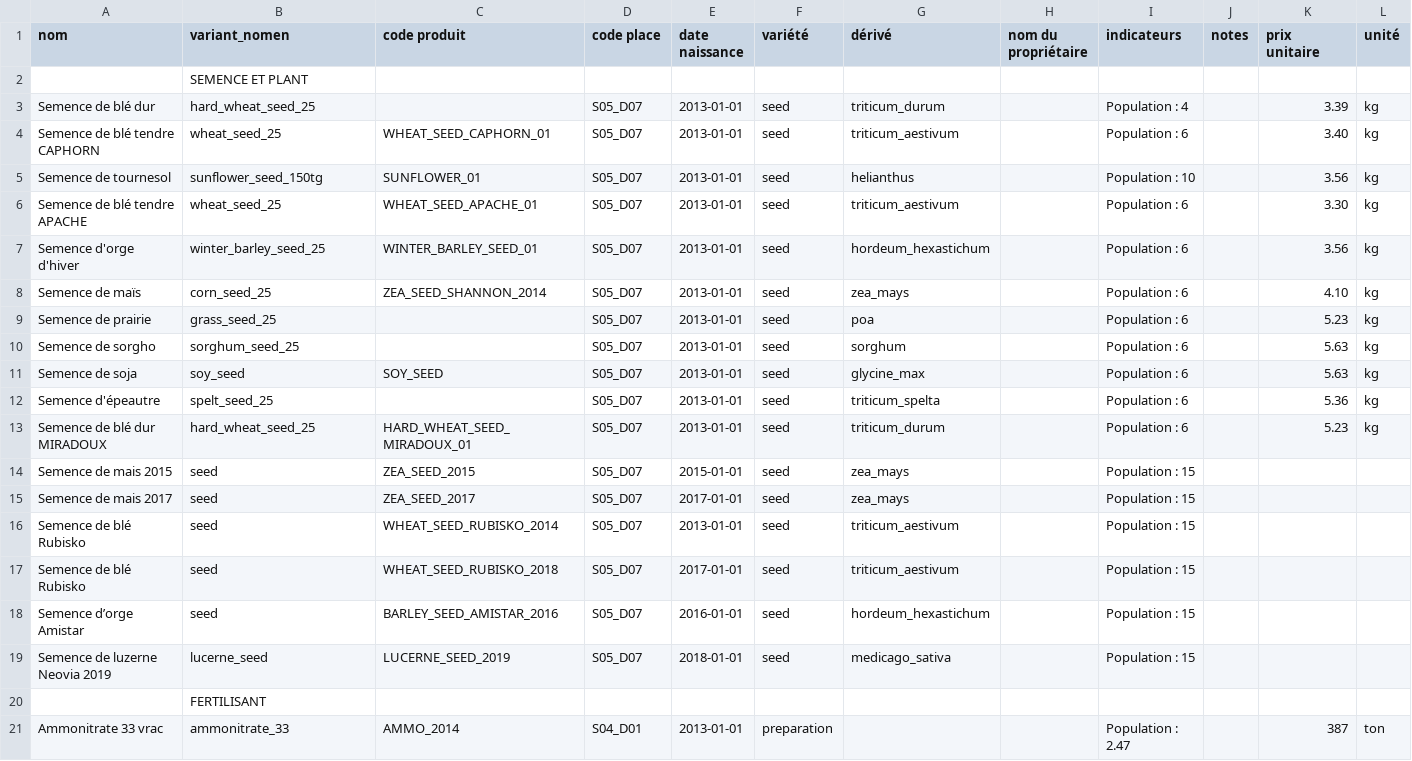
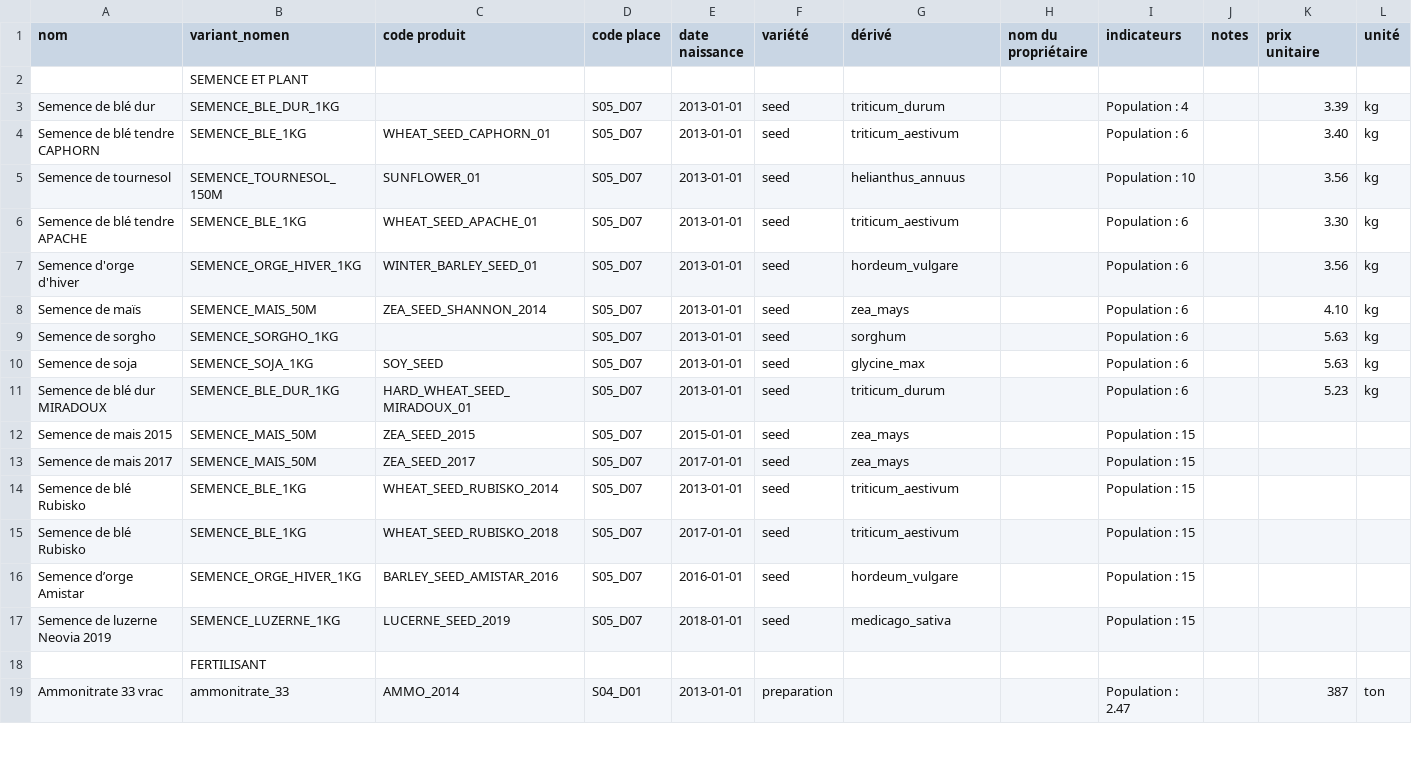
Before and after one commit to ekylibre/first_run-demo, a CSV file: demo/alamano/matters.csv, drawn as a sheet; only a part is shown.

Commit message:
Update matters for lexicon 5.0.3. Add contract on worker.

```diff
--- a/demo/alamano/matters.csv
+++ b/demo/alamano/matters.csv
@@ -2,19 +2,17 @@ nom,variant_nomen,code produit,code place,date naissance,variété,dérivé,nom
 ,SEMENCE ET PLANT,,,,,,,,,,
-Semence de blé dur,hard_wheat_seed_25,,S05_D07,2013-01-01,seed,triticum_durum,,Population : 4,,3.39,kg
-Semence de blé tendre CAPHORN,wheat_seed_25,WHEAT_SEED_CAPHORN_01,S05_D07,2013-01-01,seed,triticum_aestivum,,Population : 6,,3.40,kg
-Semence de tournesol,sunflower_seed_150tg,SUNFLOWER_01,S05_D07,2013-01-01,seed,helianthus,,Population : 10,,3.56,kg
-Semence de blé tendre APACHE,wheat_seed_25,WHEAT_SEED_APACHE_01,S05_D07,2013-01-01,seed,triticum_aestivum,,Population : 6,,3.30,kg
-Semence d'orge d'hiver,winter_barley_seed_25,WINTER_BARLEY_SEED_01,S05_D07,2013-01-01,seed,hordeum_hexastichum,,Population : 6,,3.56,kg
-Semence de maïs,corn_seed_25,ZEA_SEED_SHANNON_2014,S05_D07,2013-01-01,seed,zea_mays,,Population : 6,,4.10,kg
-Semence de prairie,grass_seed_25,,S05_D07,2013-01-01,seed,poa,,Population : 6,,5.23,kg
-Semence de sorgho,sorghum_seed_25,,S05_D07,2013-01-01,seed,sorghum,,Population : 6,,5.63,kg
-Semence de soja,soy_seed,SOY_SEED,S05_D07,2013-01-01,seed,glycine_max,,Population : 6,,5.63,kg
-Semence d'épeautre,spelt_seed_25,,S05_D07,2013-01-01,seed,triticum_spelta,,Population : 6,,5.36,kg
-Semence de blé dur MIRADOUX,hard_wheat_seed_25,HARD_WHEAT_SEED_MIRADOUX_01,S05_D07,2013-01-01,seed,triticum_durum,,Population : 6,,5.23,kg
-Semence de mais 2015,seed,ZEA_SEED_2015,S05_D07,2015-01-01,seed,zea_mays,,Population : 15,,,
-Semence de mais 2017,seed,ZEA_SEED_2017,S05_D07,2017-01-01,seed,zea_mays,,Population : 15,,,
-Semence de blé Rubisko,seed,WHEAT_SEED_RUBISKO_2014,S05_D07,2013-01-01,seed,triticum_aestivum,,Population : 15,,,
-Semence de blé Rubisko,seed,WHEAT_SEED_RUBISKO_2018,S05_D07,2017-01-01,seed,triticum_aestivum,,Population : 15,,,
-Semence d’orge Amistar,seed,BARLEY_SEED_AMISTAR_2016,S05_D07,2016-01-01,seed,hordeum_hexastichum,,Population : 15,,,
-Semence de luzerne Neovia 2019,lucerne_seed,LUCERNE_SEED_2019,S05_D07,2018-01-01,seed,medicago_sativa,,Population : 15,,,
+Semence de blé dur,SEMENCE_BLE_DUR_1KG,,S05_D07,2013-01-01,seed,triticum_durum,,Population : 4,,3.39,kg
+Semence de blé tendre CAPHORN,SEMENCE_BLE_1KG,WHEAT_SEED_CAPHORN_01,S05_D07,2013-01-01,seed,triticum_aestivum,,Population : 6,,3.40,kg
+Semence de tournesol,SEMENCE_TOURNESOL_150M,SUNFLOWER_01,S05_D07,2013-01-01,seed,helianthus_annuus,,Population : 10,,3.56,kg
+Semence de blé tendre APACHE,SEMENCE_BLE_1KG,WHEAT_SEED_APACHE_01,S05_D07,2013-01-01,seed,triticum_aestivum,,Population : 6,,3.30,kg
+Semence d'orge d'hiver,SEMENCE_ORGE_HIVER_1KG,WINTER_BARLEY_SEED_01,S05_D07,2013-01-01,seed,hordeum_vulgare,,Population : 6,,3.56,kg
+Semence de maïs,SEMENCE_MAIS_50M,ZEA_SEED_SHANNON_2014,S05_D07,2013-01-01,seed,zea_mays,,Population : 6,,4.10,kg
+Semence de sorgho,SEMENCE_SORGHO_1KG,,S05_D07,2013-01-01,seed,sorghum,,Population : 6,,5.63,kg
+Semence de soja,SEMENCE_SOJA_1KG,SOY_SEED,S05_D07,2013-01-01,seed,glycine_max,,Population : 6,,5.63,kg
+Semence de blé dur MIRADOUX,SEMENCE_BLE_DUR_1KG,HARD_WHEAT_SEED_MIRADOUX_01,S05_D07,2013-01-01,seed,triticum_durum,,Population : 6,,5.23,kg
+Semence de mais 2015,SEMENCE_MAIS_50M,ZEA_SEED_2015,S05_D07,2015-01-01,seed,zea_mays,,Population : 15,,,
+Semence de mais 2017,SEMENCE_MAIS_50M,ZEA_SEED_2017,S05_D07,2017-01-01,seed,zea_mays,,Population : 15,,,
+Semence de blé Rubisko,SEMENCE_BLE_1KG,WHEAT_SEED_RUBISKO_2014,S05_D07,2013-01-01,seed,triticum_aestivum,,Population : 15,,,
+Semence de blé Rubisko,SEMENCE_BLE_1KG,WHEAT_SEED_RUBISKO_2018,S05_D07,2017-01-01,seed,triticum_aestivum,,Population : 15,,,
+Semence d’orge Amistar,SEMENCE_ORGE_HIVER_1KG,BARLEY_SEED_AMISTAR_2016,S05_D07,2016-01-01,seed,hordeum_vulgare,,Population : 15,,,
+Semence de luzerne Neovia 2019,SEMENCE_LUZERNE_1KG,LUCERNE_SEED_2019,S05_D07,2018-01-01,seed,medicago_sativa,,Population : 15,,,
 ,FERTILISANT,,,,,,,,,,
```
Also changed, not shown: demo/alamano/workers.csv, 1 other file.
